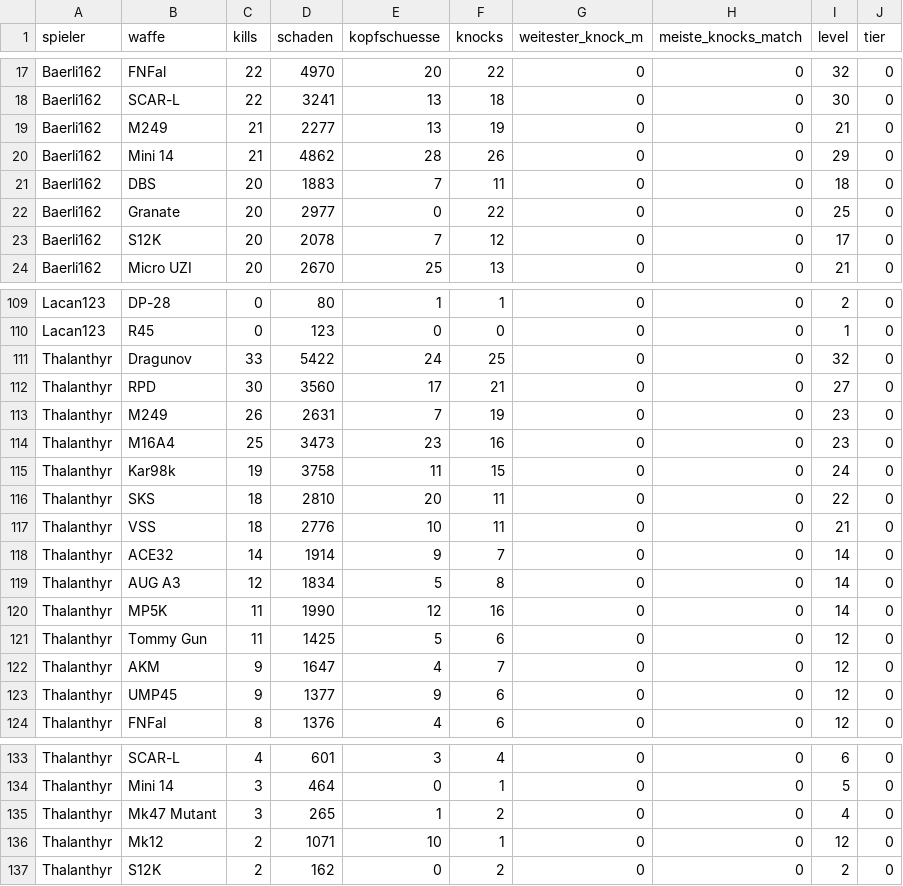
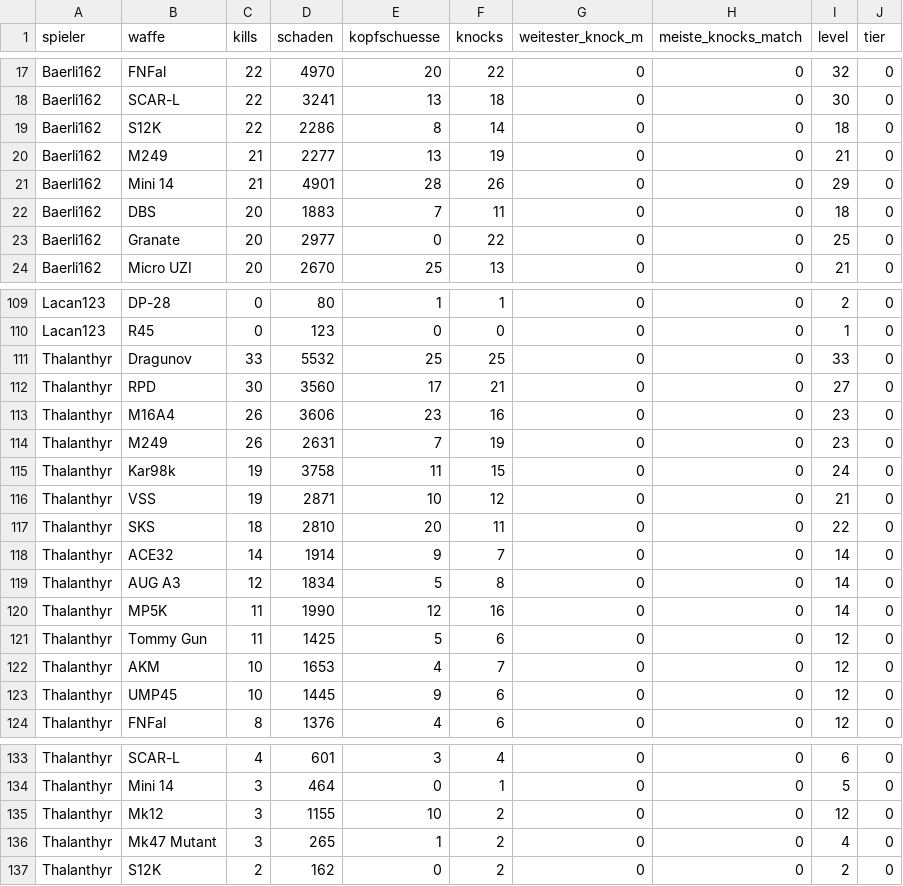
Before and after one commit to realembo88/S-404, a CSV file: weapons.csv, drawn as a sheet; only a part is shown, gaps mark what is left out; the diff covers the shown part only.

```diff
--- a/weapons.csv
+++ b/weapons.csv
@@ -18,7 +18,7 @@ Baerli162;FNFal;22;4970;20;22;0;0;32;0
 Baerli162;SCAR-L;22;3241;13;18;0;0;30;0
+Baerli162;S12K;22;2286;8;14;0;0;18;0
 Baerli162;M249;21;2277;13;19;0;0;21;0
-Baerli162;Mini 14;21;4862;28;26;0;0;29;0
+Baerli162;Mini 14;21;4901;28;26;0;0;29;0
 Baerli162;DBS;20;1883;7;11;0;0;18;0
 Baerli162;Granate;20;2977;0;22;0;0;25;0
-Baerli162;S12K;20;2078;7;12;0;0;17;0
 Baerli162;Micro UZI;20;2670;25;13;0;0;21;0
@@ -110,9 +110,9 @@ Lacan123;DP-28;0;80;1;1;0;0;2;0
 Lacan123;R45;0;123;0;0;0;0;1;0
-Thalanthyr;Dragunov;33;5422;24;25;0;0;32;0
+Thalanthyr;Dragunov;33;5532;25;25;0;0;33;0
 Thalanthyr;RPD;30;3560;17;21;0;0;27;0
+Thalanthyr;M16A4;26;3606;23;16;0;0;23;0
 Thalanthyr;M249;26;2631;7;19;0;0;23;0
-Thalanthyr;M16A4;25;3473;23;16;0;0;23;0
 Thalanthyr;Kar98k;19;3758;11;15;0;0;24;0
+Thalanthyr;VSS;19;2871;10;12;0;0;21;0
 Thalanthyr;SKS;18;2810;20;11;0;0;22;0
-Thalanthyr;VSS;18;2776;10;11;0;0;21;0
 Thalanthyr;ACE32;14;1914;9;7;0;0;14;0
@@ -121,4 +121,4 @@ Thalanthyr;MP5K;11;1990;12;16;0;0;14;0
 Thalanthyr;Tommy Gun;11;1425;5;6;0;0;12;0
-Thalanthyr;AKM;9;1647;4;7;0;0;12;0
-Thalanthyr;UMP45;9;1377;9;6;0;0;12;0
+Thalanthyr;AKM;10;1653;4;7;0;0;12;0
+Thalanthyr;UMP45;10;1445;9;6;0;0;12;0
 Thalanthyr;FNFal;8;1376;4;6;0;0;12;0
@@ -134,4 +134,4 @@ Thalanthyr;SCAR-L;4;601;3;4;0;0;6;0
 Thalanthyr;Mini 14;3;464;0;1;0;0;5;0
+Thalanthyr;Mk12;3;1155;10;2;0;0;12;0
 Thalanthyr;Mk47 Mutant;3;265;1;2;0;0;4;0
-Thalanthyr;Mk12;2;1071;10;1;0;0;12;0
 Thalanthyr;S12K;2;162;0;2;0;0;2;0
```
Also changed, not shown: 2 added rows, 2 removed rows and 59 edited cells elsewhere in this file, pubg_matches.csv, 1 other file.
